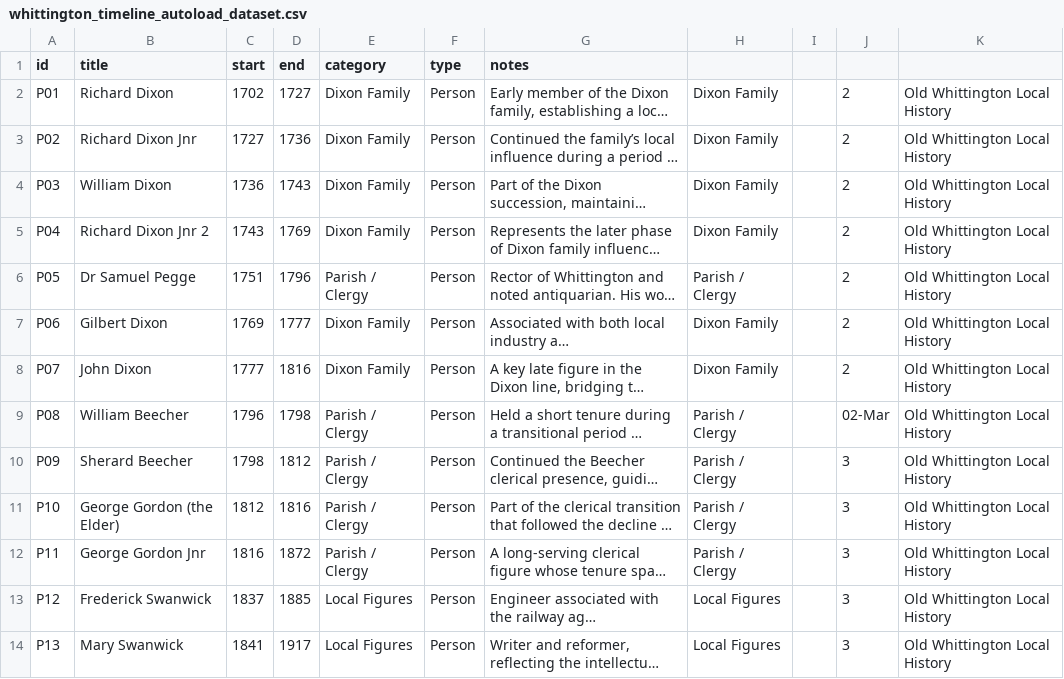
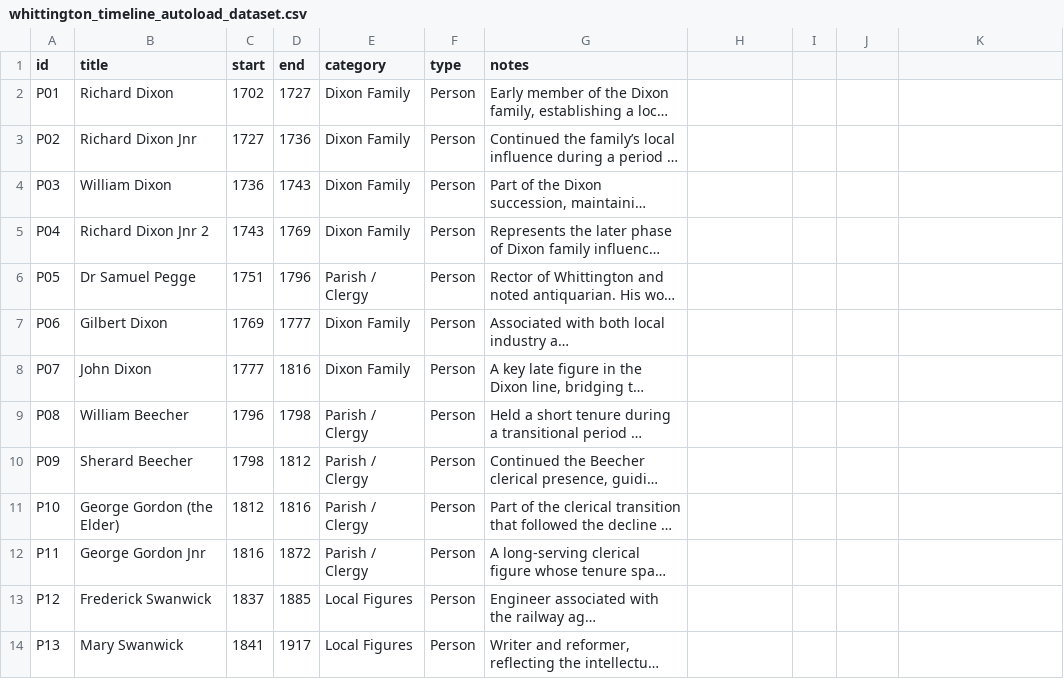
Before and after one commit to phil-morris17/Timeline, a CSV file: whittington_timeline_autoload_dataset.csv, drawn as a sheet; only a part is shown; long unchanged cells end in …; the diff covers the shown part only; the diff names each change by its address in the sheet, - before the commit and + after, or states it on an @@ line.

Commit message:
Update whittington_timeline_autoload_dataset.csv

```diff
--- a/whittington_timeline_autoload_dataset.csv
+++ b/whittington_timeline_autoload_dataset.csv
-H2:H5: Dixon Family
+H2:H5: (empty)
-J2:J8: 2
+J2:J8: (empty)
-K2:K14: Old Whittington Local History
+K2:K14: (empty)
-H6: Parish / Clergy
+H6: (empty)
-H7:H8: Dixon Family
+H7:H8: (empty)
-H9:H12: Parish / Clergy
+H9:H12: (empty)
-J9: 02-Mar
+J9: (empty)
-J10:J14: 3
+J10:J14: (empty)
-H13:H14: Local Figures
+H13:H14: (empty)
```
Also changed, not shown: 38 edited cells elsewhere in this file.
